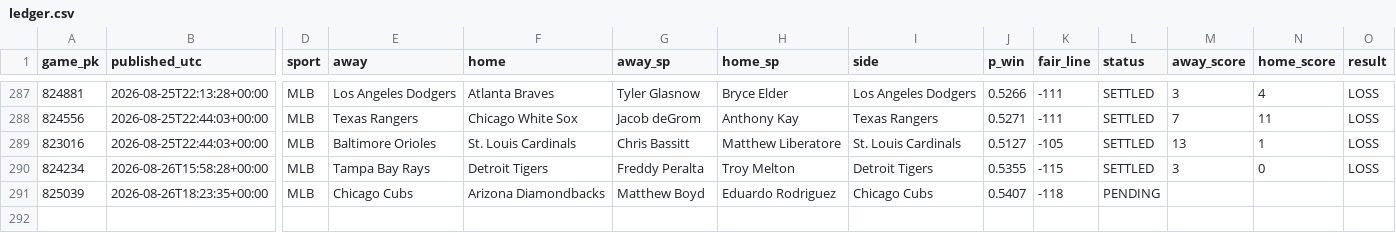
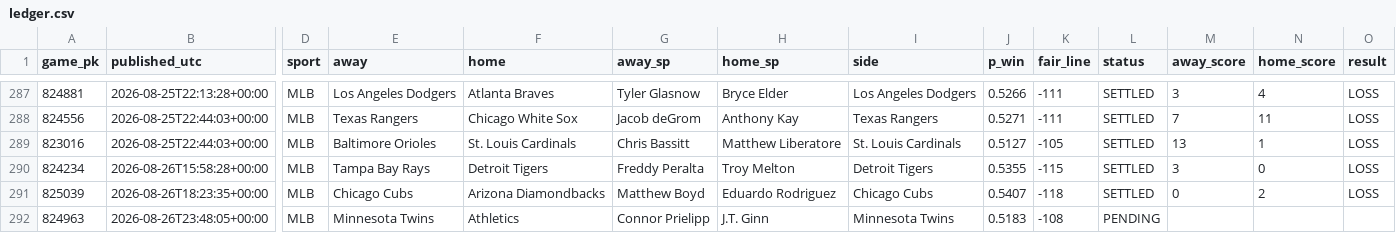
Before and after one commit to 2542609ontarioinc-wq/PickHub, a CSV file: ledger.csv, drawn as a sheet; only a part is shown, gaps mark what is left out; rows hold the shown columns only; the diff names each change by its address in the sheet, - before the commit and + after, or states it on an @@ line.

```diff
--- a/ledger.csv
+++ b/ledger.csv
-L291 (status): PENDING
+L291 (status): SETTLED
-M291 (away_score): (empty)
+M291 (away_score): 0
-N291 (home_score): (empty)
+N291 (home_score): 2
-O291 (result): (empty)
+O291 (result): LOSS
+row 292: 824963 | 2026-08-26T23:48:05+00:00 | MLB | Minnesota Twins | Athletics | Connor Prielipp | J.T. Ginn | Minnesota Twins | 0.5183 | -108 | PENDING
```
Also changed, not shown: 2 other files.
